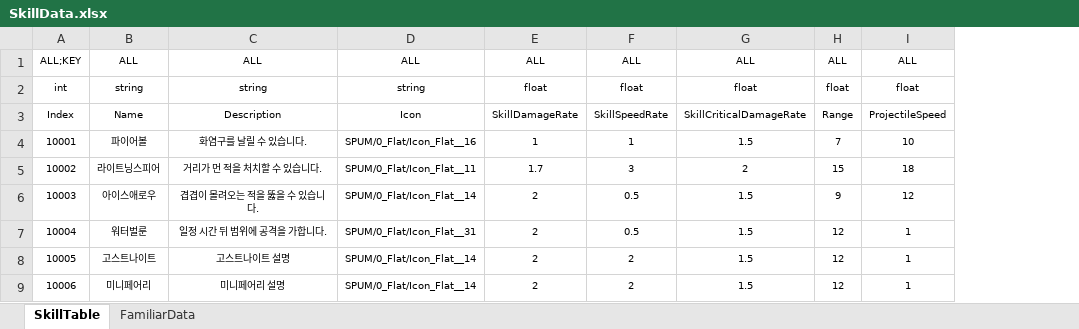
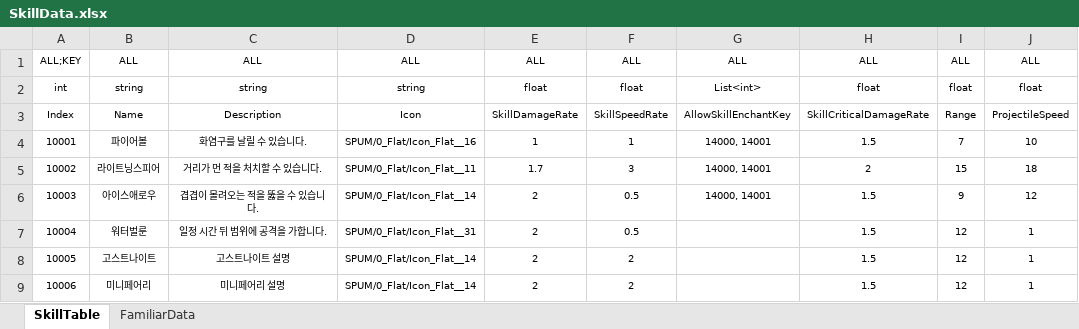
Before and after one commit to Reodit/Project_Advence, an Excel workbook: Assets/ExcelDatas/SkillData.xlsx, sheet SkillTable, drawn as a sheet; only a part is shown; values as stored, in another font and other column widths than the file's, no borders; table styles not drawn; the diff names each change by its address in the sheet, - before the commit and + after, or states it on an @@ line.

```diff
--- a/Assets/ExcelDatas/SkillData.xlsx (sheet SkillTable)
+++ b/Assets/ExcelDatas/SkillData.xlsx (sheet SkillTable)
+column G, rows 1-6: ALL | List<int> | AllowSkillEnchantKey | 14000, 14001 | 14000, 14001 | 14000, 14001
```
Also changed, not shown: 5 other files.
